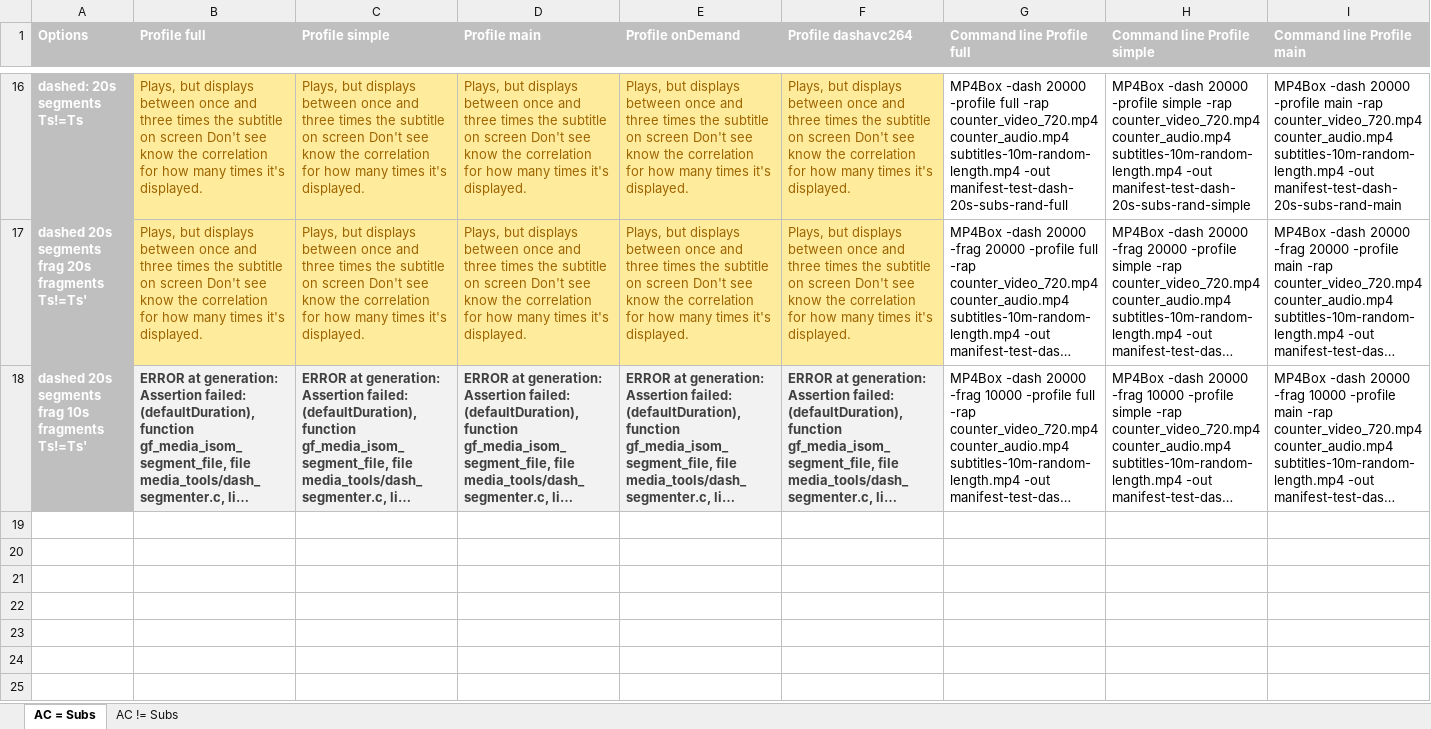
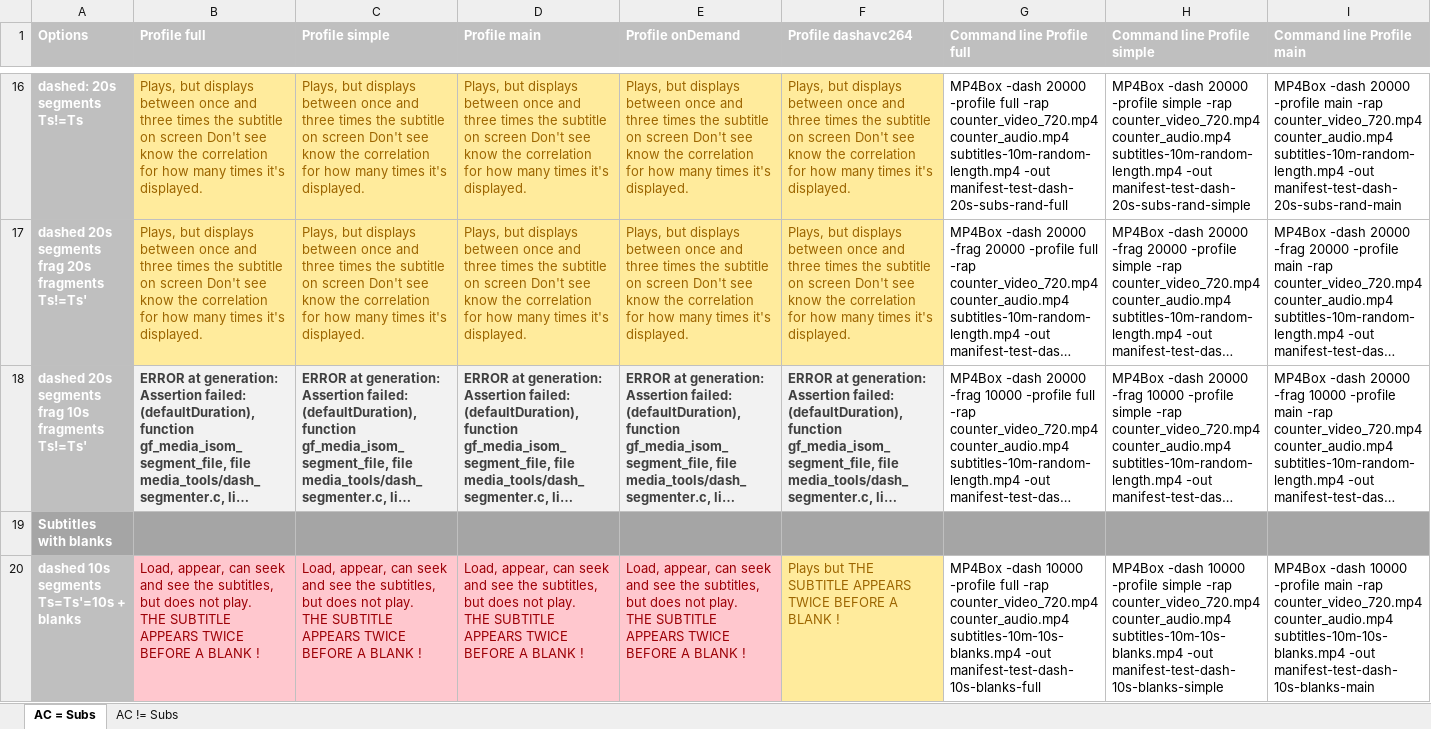
Before and after one commit to SoleneChiche/dash-subtitling_testings, an Excel workbook: tests.xlsx, sheet AC = Subs, drawn as a sheet; only a part is shown, gaps mark what is left out; long unchanged cells end in …; values as stored, in another font and other column widths than the file's, no borders; rows hold the shown columns only; ↵ is a line break in a cell; the diff names each change by its address in the sheet, - before the commit and + after, or states it on an @@ line.

Commit message:
Results of blanks in the subtitles document
Results of blanks in the subtitles document

```diff
--- a/tests.xlsx (sheet AC = Subs)
+++ b/tests.xlsx (sheet AC = Subs)
+row 19: Subtitles with blanks
+row 20: dashed 10s segments ↵ Ts=Ts'=10s + blanks | Load, appear, can seek and see the subtitles, but does not play. ↵ THE SUBTITLE APPEARS TWICE BEFORE A BLANK ! | Load, appear, can seek and see the subtitles, but does not play. ↵ THE SUBTITLE APPEARS TWICE BEFORE A BLANK ! | Load, appear, can seek and see the subtitles, but does not play. ↵ THE SUBTITLE APPEARS TWICE BEFORE A BLANK ! | Load, appear, can seek and see the subtitles, but does not play. ↵ THE SUBTITLE APPEARS TWICE BEFORE A BLANK ! | Plays but THE SUBTITLE APPEARS TWICE BEFORE A BLANK ! | MP4Box -dash 10000 -profile full -rap counter_video_720.mp4 counter_audio.mp4 subtitles-10m-10s-blanks.mp4 -out manifest-test-dash-10s-blanks-full | MP4Box -dash 10000 -profile simple -rap counter_video_720.mp4 counter_audio.mp4 subtitles-10m-10s-blanks.mp4 -out manifest-test-dash-10s-blanks-simple | MP4Box -dash 10000 -profile main -rap counter_video_720.mp4 counter_audio.mp4 subtitles-10m-10s-blanks.mp4 -out manifest-test-dash-10s-blanks-main
```
Also changed, not shown: 1 other file.
